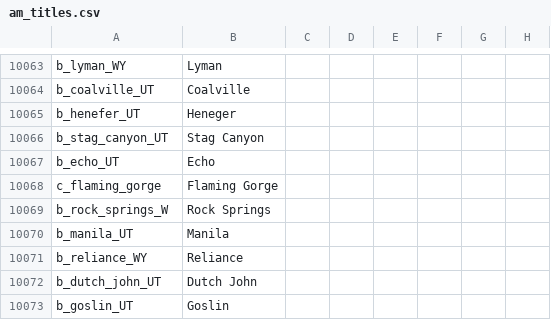
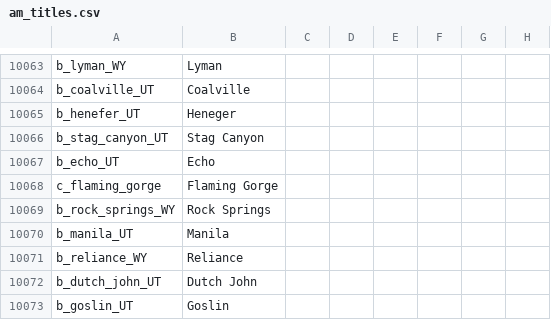
Before and after one commit to Ofaloaf/postapoc, a CSV file: After the End/localisation/am_titles.csv, drawn as a sheet; only a part is shown, gaps mark what is left out; the diff names each change by its address in the sheet, - before the commit and + after, or states it on an @@ line.

Commit message:
fixed localisation error

```diff
--- a/After the End/localisation/am_titles.csv
+++ b/After the End/localisation/am_titles.csv
-A10069: b_rock_springs_W
+A10069: b_rock_springs_WY
```
